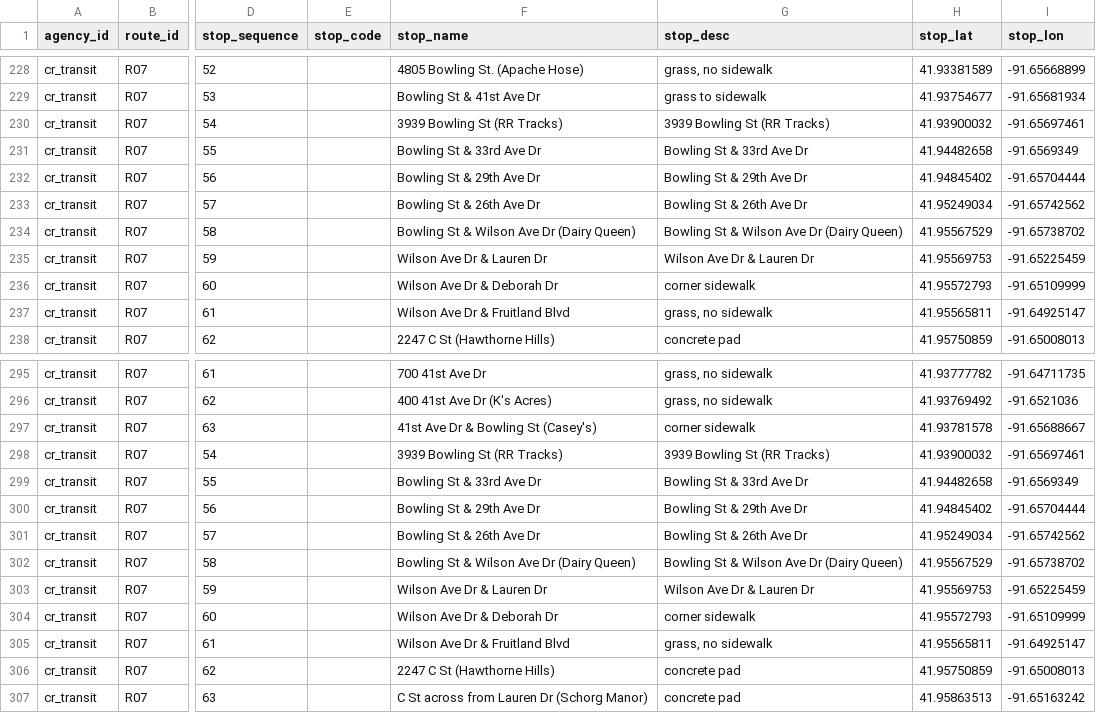
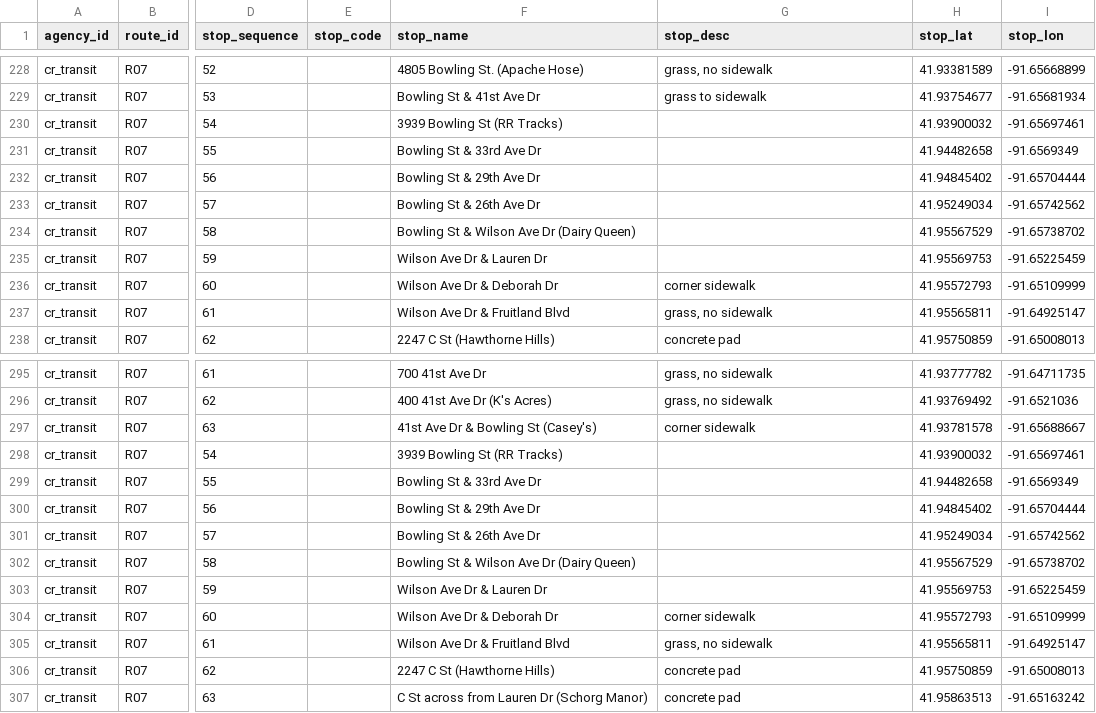
Before and after one commit to dahlbyk/CR-Transit, a CSV file: gtfs/route_stops.csv, drawn as a sheet; only a part is shown, gaps mark what is left out; the diff names each change by its address in the sheet, - before the commit and + after, or states it on an @@ line.

Commit message:
Fix redundant stop descriptions

```diff
--- a/gtfs/route_stops.csv
+++ b/gtfs/route_stops.csv
-G230 (stop_desc): 3939 Bowling St (RR Tracks)
+G230 (stop_desc): (empty)
-G231 (stop_desc): Bowling St & 33rd Ave Dr
+G231 (stop_desc): (empty)
-G232 (stop_desc): Bowling St & 29th Ave Dr
+G232 (stop_desc): (empty)
-G233 (stop_desc): Bowling St & 26th Ave Dr
+G233 (stop_desc): (empty)
-G234 (stop_desc): Bowling St & Wilson Ave Dr (Dairy Queen)
+G234 (stop_desc): (empty)
-G235 (stop_desc): Wilson Ave Dr & Lauren Dr
+G235 (stop_desc): (empty)
-G298 (stop_desc): 3939 Bowling St (RR Tracks)
+G298 (stop_desc): (empty)
-G299 (stop_desc): Bowling St & 33rd Ave Dr
+G299 (stop_desc): (empty)
-G300 (stop_desc): Bowling St & 29th Ave Dr
+G300 (stop_desc): (empty)
-G301 (stop_desc): Bowling St & 26th Ave Dr
+G301 (stop_desc): (empty)
-G302 (stop_desc): Bowling St & Wilson Ave Dr (Dairy Queen)
+G302 (stop_desc): (empty)
-G303 (stop_desc): Wilson Ave Dr & Lauren Dr
+G303 (stop_desc): (empty)
```
